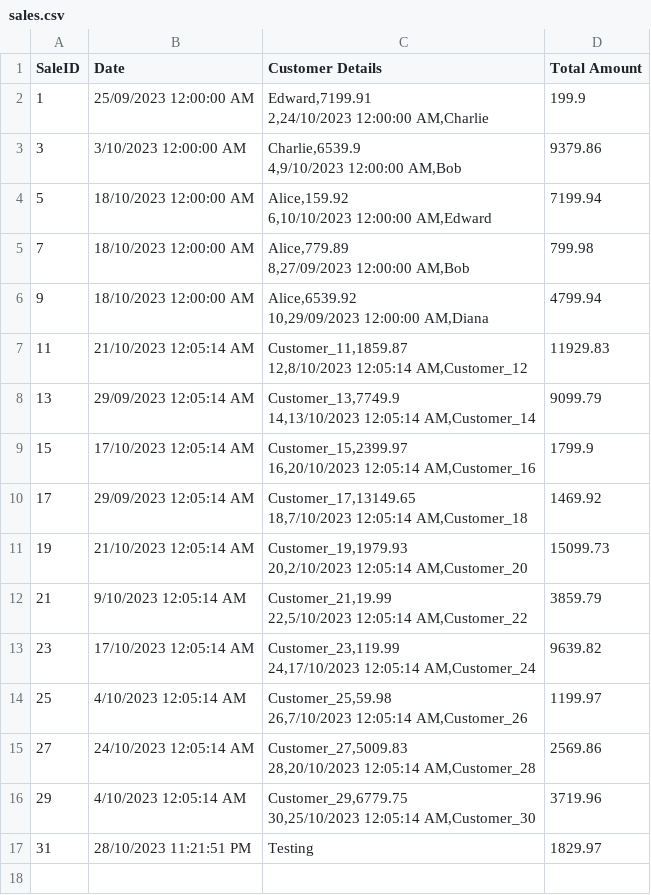
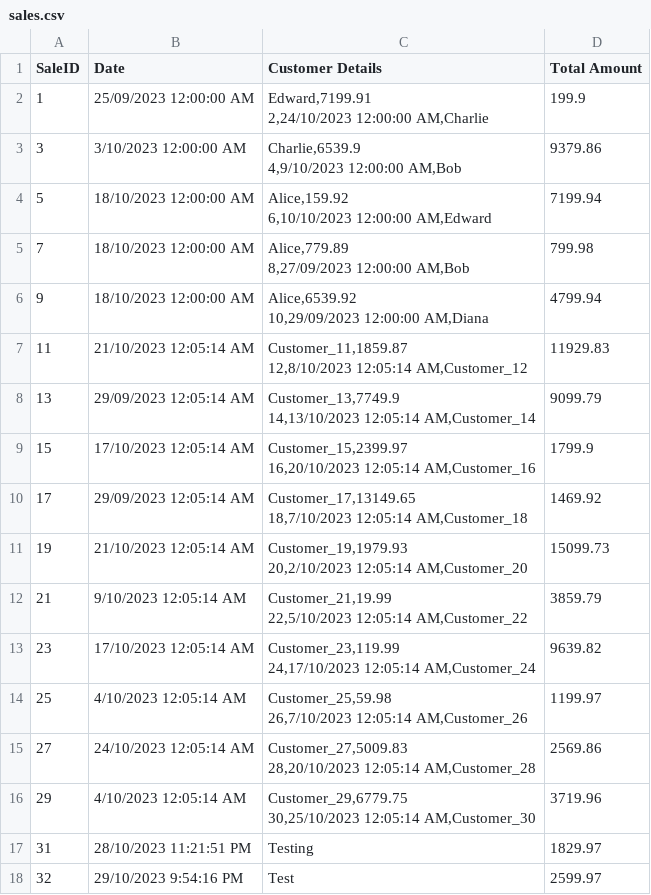
Before and after one commit to harryhanavan/InventoryManagmentSystem, a CSV file: InventoryManagementSystem/Data/sales.csv, drawn as a sheet; the diff names each change by its address in the sheet, - before the commit and + after, or states it on an @@ line.

```diff
--- a/InventoryManagementSystem/Data/sales.csv
+++ b/InventoryManagementSystem/Data/sales.csv
+row 18: 32 | 29/10/2023 9:54:16 PM | Test | 2599.97
```
Also changed, not shown: InventoryManagementSystem/Data/saleItems.csv, 31 other files.
